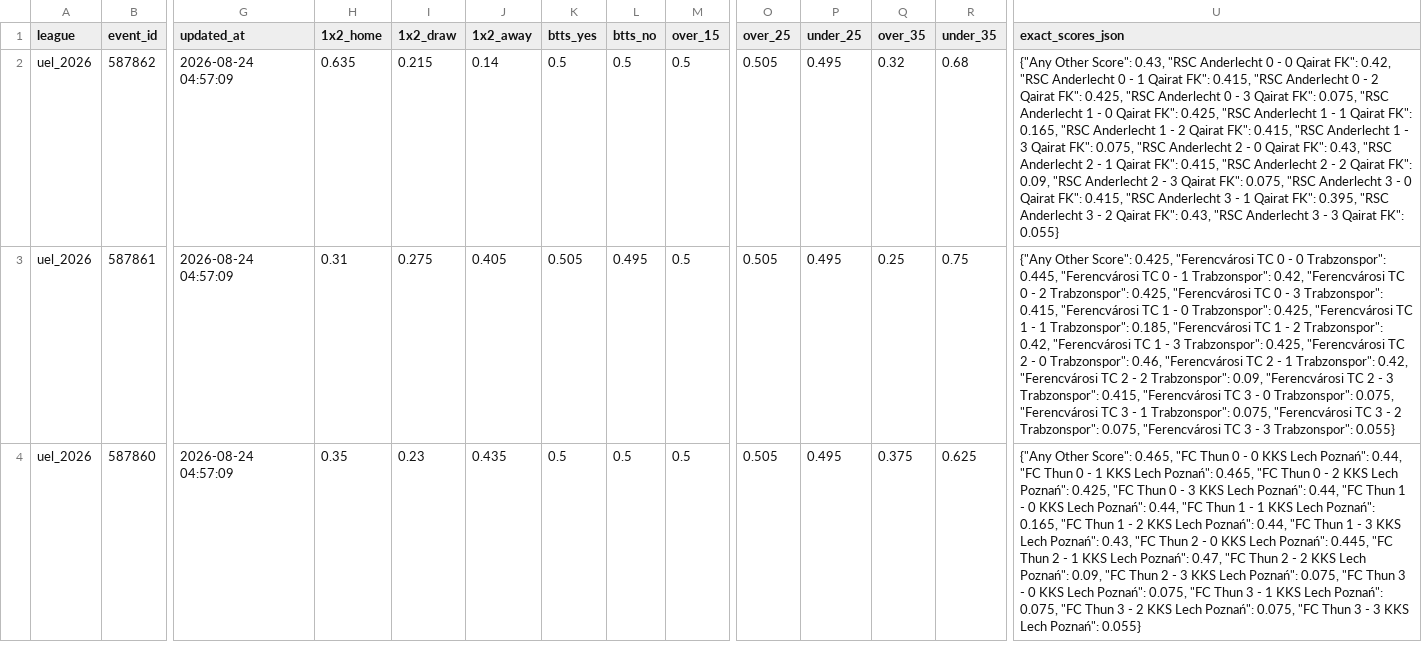
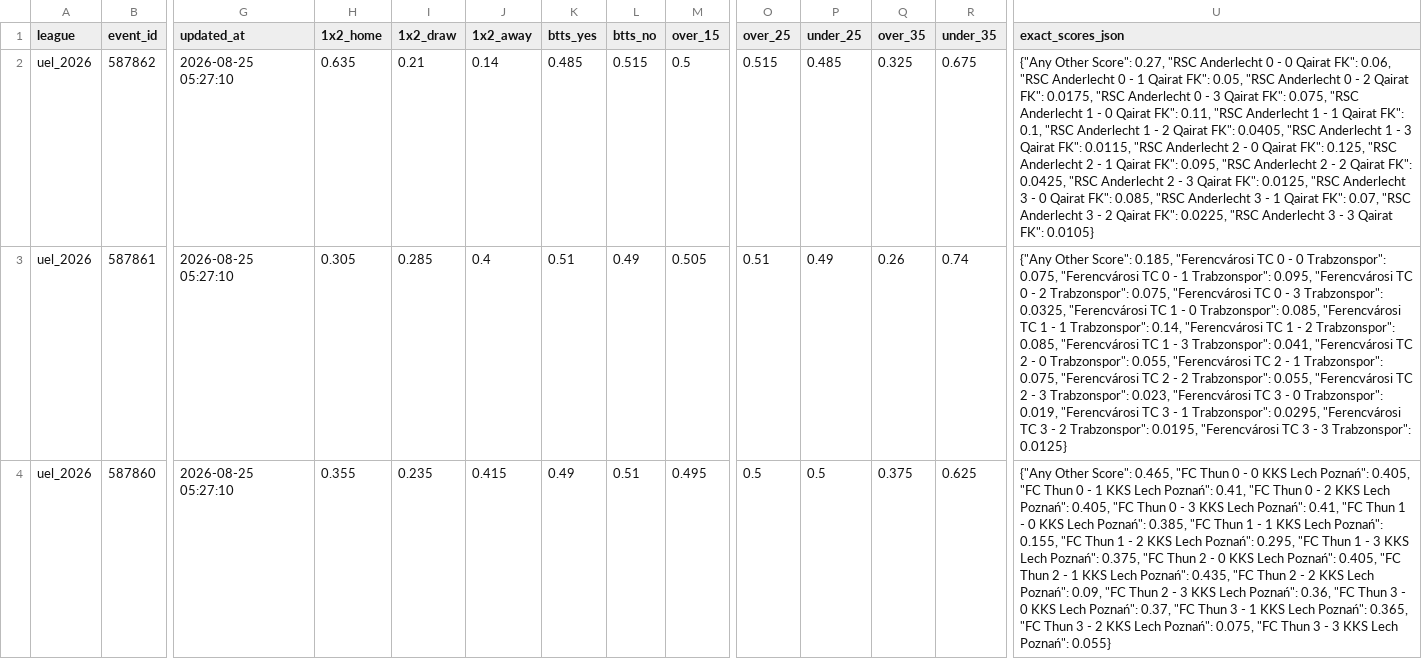
Before and after one commit to aimidas1/Polymarket_data, a CSV file: uel_2026.csv, drawn as a sheet; only a part is shown, gaps mark what is left out; the diff covers the shown part only; the diff names each change by its address in the sheet, - before the commit and + after, or states it on an @@ line.

```diff
--- a/uel_2026.csv
+++ b/uel_2026.csv
-G2:G4 (updated_at): 2026-08-24 04:57:09
+G2:G4 (updated_at): 2026-08-25 05:27:10
-I2 (1x2_draw): 0.215
+I2 (1x2_draw): 0.21
-K2 (btts_yes): 0.5
+K2 (btts_yes): 0.485
-L2 (btts_no): 0.5
+L2 (btts_no): 0.515
-O2 (over_25): 0.505
+O2 (over_25): 0.515
-P2 (under_25): 0.495
+P2 (under_25): 0.485
-Q2 (over_35): 0.32
+Q2 (over_35): 0.325
-R2 (under_35): 0.68
+R2 (under_35): 0.675
-U2 (exact_scores_json): …Other Score": 0.43, "RSC Anderlecht 0 - 0 Qairat FK": 0.42, "RSC Anderlecht 0 - 1 Qairat FK": 0.415, "RSC Anderlecht 0 - 2 Qairat FK": 0.425, "RSC Anderlecht 0 - 3 Qairat FK": 0.075, "RSC Anderlecht 1 - 0 Qairat FK": 0.425, "RSC Anderlecht 1 - 1 Qairat FK": 0.165, "RSC Anderlecht 1 - 2 Qairat FK": 0.415, "RSC Anderlecht 1 - 3 Qairat FK": 0.075, "RSC Anderlecht 2 - 0 Qairat FK": 0.43, "RSC Anderlecht 2 - 1 Qairat FK": 0.415, "RSC Anderlecht 2 - 2 Qairat FK": 0.09, "RSC Anderlecht 2 - 3 Qairat FK": 0.075, "RSC Anderlecht 3 - 0 Qairat FK": 0.415, "RSC Anderlecht 3 - 1 Qairat FK": 0.395, "RSC Anderlecht 3 - 2 Qairat FK": 0.43, "RSC Anderlecht 3 - 3 Qairat FK": 0.055}
+U2 (exact_scores_json): …Other Score": 0.27, "RSC Anderlecht 0 - 0 Qairat FK": 0.06, "RSC Anderlecht 0 - 1 Qairat FK": 0.05, "RSC Anderlecht 0 - 2 Qairat FK": 0.0175, "RSC Anderlecht 0 - 3 Qairat FK": 0.075, "RSC Anderlecht 1 - 0 Qairat FK": 0.11, "RSC Anderlecht 1 - 1 Qairat FK": 0.1, "RSC Anderlecht 1 - 2 Qairat FK": 0.0405, "RSC Anderlecht 1 - 3 Qairat FK": 0.0115, "RSC Anderlecht 2 - 0 Qairat FK": 0.125, "RSC Anderlecht 2 - 1 Qairat FK": 0.095, "RSC Anderlecht 2 - 2 Qairat FK": 0.0425, "RSC Anderlecht 2 - 3 Qairat FK": 0.0125, "RSC Anderlecht 3 - 0 Qairat FK": 0.085, "RSC Anderlecht 3 - 1 Qairat FK": 0.07, "RSC Anderlecht 3 - 2 Qairat FK": 0.0225, "RSC Anderlecht 3 - 3 Qairat FK": 0.0105}
-H3 (1x2_home): 0.31
+H3 (1x2_home): 0.305
-I3 (1x2_draw): 0.275
+I3 (1x2_draw): 0.285
-J3 (1x2_away): 0.405
+J3 (1x2_away): 0.4
-K3 (btts_yes): 0.505
+K3 (btts_yes): 0.51
-L3 (btts_no): 0.495
+L3 (btts_no): 0.49
-M3 (over_15): 0.5
+M3 (over_15): 0.505
-O3 (over_25): 0.505
+O3 (over_25): 0.51
-P3 (under_25): 0.495
+P3 (under_25): 0.49
-Q3 (over_35): 0.25
+Q3 (over_35): 0.26
-R3 (under_35): 0.75
+R3 (under_35): 0.74
-U3 (exact_scores_json): …Other Score": 0.425, "Ferencvárosi TC 0 - 0 Trabzonspor": 0.445, "Ferencvárosi TC 0 - 1 Trabzonspor": 0.42, "Ferencvárosi TC 0 - 2 Trabzonspor": 0.425, "Ferencvárosi TC 0 - 3 Trabzonspor": 0.415, "Ferencvárosi TC 1 - 0 Trabzonspor": 0.425, "Ferencvárosi TC 1 - 1 Trabzonspor": 0.185, "Ferencvárosi TC 1 - 2 Trabzonspor": 0.42, "Ferencvárosi TC 1 - 3 Trabzonspor": 0.425, "Ferencvárosi TC 2 - 0 Trabzonspor": 0.46, "Ferencvárosi TC 2 - 1 Trabzonspor": 0.42, "Ferencvárosi TC 2 - 2 Trabzonspor": 0.09, "Ferencvárosi TC 2 - 3 Trabzonspor": 0.415, "Ferencvárosi TC 3 - 0 Trabzonspor": 0.075, "Ferencvárosi TC 3 - 1 Trabzonspor": 0.075, "Ferencvárosi TC 3 - 2 Trabzonspor": 0.075, "Ferencvárosi TC 3 - 3 Trabzonspor": 0.055}
+U3 (exact_scores_json): …Other Score": 0.185, "Ferencvárosi TC 0 - 0 Trabzonspor": 0.075, "Ferencvárosi TC 0 - 1 Trabzonspor": 0.095, "Ferencvárosi TC 0 - 2 Trabzonspor": 0.075, "Ferencvárosi TC 0 - 3 Trabzonspor": 0.0325, "Ferencvárosi TC 1 - 0 Trabzonspor": 0.085, "Ferencvárosi TC 1 - 1 Trabzonspor": 0.14, "Ferencvárosi TC 1 - 2 Trabzonspor": 0.085, "Ferencvárosi TC 1 - 3 Trabzonspor": 0.041, "Ferencvárosi TC 2 - 0 Trabzonspor": 0.055, "Ferencvárosi TC 2 - 1 Trabzonspor": 0.075, "Ferencvárosi TC 2 - 2 Trabzonspor": 0.055, "Ferencvárosi TC 2 - 3 Trabzonspor": 0.023, "Ferencvárosi TC 3 - 0 Trabzonspor": 0.019, "Ferencvárosi TC 3 - 1 Trabzonspor": 0.0295, "Ferencvárosi TC 3 - 2 Trabzonspor": 0.0195, "Ferencvárosi TC 3 - 3 Trabzonspor": 0.0125}
-H4 (1x2_home): 0.35
+H4 (1x2_home): 0.355
-I4 (1x2_draw): 0.23
+I4 (1x2_draw): 0.235
-J4 (1x2_away): 0.435
+J4 (1x2_away): 0.415
-K4 (btts_yes): 0.5
+K4 (btts_yes): 0.49
-L4 (btts_no): 0.5
+L4 (btts_no): 0.51
-M4 (over_15): 0.5
+M4 (over_15): 0.495
-O4 (over_25): 0.505
+O4 (over_25): 0.5
-P4 (under_25): 0.495
+P4 (under_25): 0.5
-U4 (exact_scores_json): …Lech Poznań": 0.44, "FC Thun 0 - 1 KKS Lech Poznań": 0.465, "FC Thun 0 - 2 KKS Lech Poznań": 0.425, "FC Thun 0 - 3 KKS Lech Poznań": 0.44, "FC Thun 1 - 0 KKS Lech Poznań": 0.44, "FC Thun 1 - 1 KKS Lech Poznań": 0.165, "FC Thun 1 - 2 KKS Lech Poznań": 0.44, "FC Thun 1 - 3 KKS Lech Poznań": 0.43, "FC Thun 2 - 0 KKS Lech Poznań": 0.445, "FC Thun 2 - 1 KKS Lech Poznań": 0.47, "FC Thun 2 - 2 KKS Lech Poznań": 0.09, "FC Thun 2 - 3 KKS Lech Poznań": 0.075, "FC Thun 3 - 0 KKS Lech Poznań": 0.075, "FC Thun 3 - 1 KKS Lech Poznań": 0.075, "FC Thun…
+U4 (exact_scores_json): …Lech Poznań": 0.405, "FC Thun 0 - 1 KKS Lech Poznań": 0.41, "FC Thun 0 - 2 KKS Lech Poznań": 0.405, "FC Thun 0 - 3 KKS Lech Poznań": 0.41, "FC Thun 1 - 0 KKS Lech Poznań": 0.385, "FC Thun 1 - 1 KKS Lech Poznań": 0.155, "FC Thun 1 - 2 KKS Lech Poznań": 0.295, "FC Thun 1 - 3 KKS Lech Poznań": 0.375, "FC Thun 2 - 0 KKS Lech Poznań": 0.405, "FC Thun 2 - 1 KKS Lech Poznań": 0.435, "FC Thun 2 - 2 KKS Lech Poznań": 0.09, "FC Thun 2 - 3 KKS Lech Poznań": 0.36, "FC Thun 3 - 0 KKS Lech Poznań": 0.37, "FC Thun 3 - 1 KKS Lech Poznań": 0.365, "FC Thun…
```
Also changed, not shown: 103 edited cells elsewhere in this file, brasileirao_serie_a_2026.csv, liga_mx_apertura_2026.csv, 2 other files.
